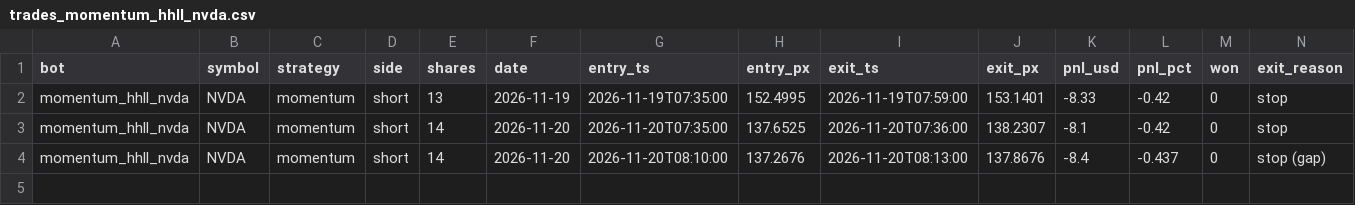
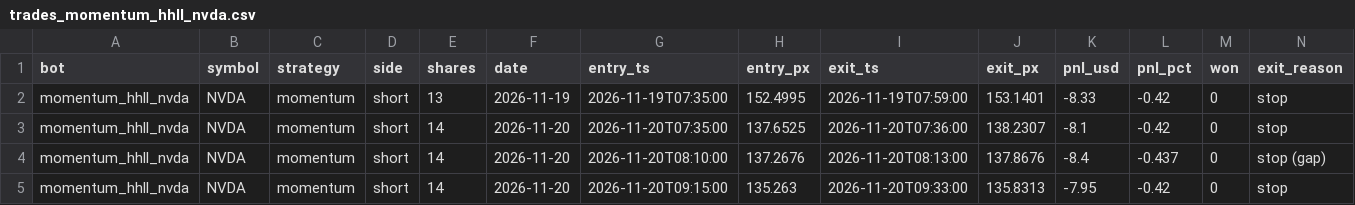
Before and after one commit to michaeldeuchar-dotcom/stock-paper-bot, a CSV file: data/trades_momentum_hhll_nvda.csv, drawn as a sheet; only a part is shown; rows hold the shown columns only; the diff names each change by its address in the sheet, - before the commit and + after, or states it on an @@ line.

```diff
--- a/data/trades_momentum_hhll_nvda.csv
+++ b/data/trades_momentum_hhll_nvda.csv
+row 5: momentum_hhll_nvda | NVDA | momentum | short | 14 | 2026-11-20 | 2026-11-20T09:15:00 | 135.263 | 2026-11-20T09:33:00 | 135.8313 | -7.95 | -0.42 | 0 | stop
```
Also changed, not shown: data/trades_volume_spike_meta.csv, 3 other files.
